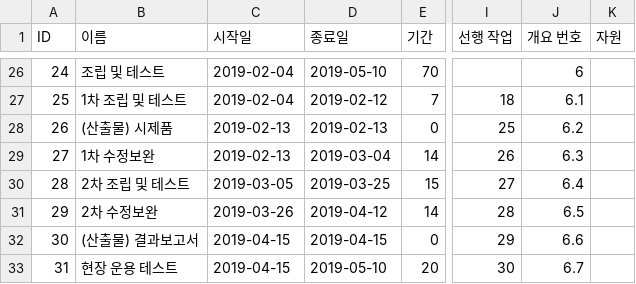
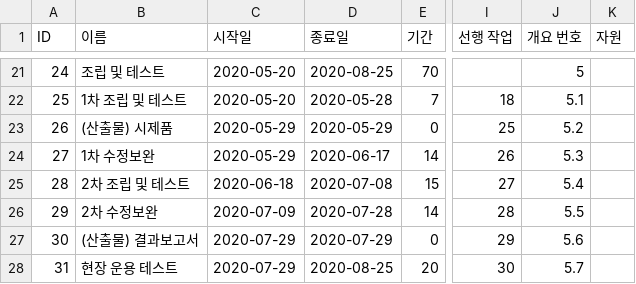
Before and after one commit to dymaxionkim/G2M, a CSV file: gantt.csv, drawn as a sheet; only a part is shown, gaps mark what is left out; addresses are those after the commit; the diff covers the shown part only; the diff names each change by its address in the sheet, - before the commit and + after, or states it on an @@ line.

```diff
--- a/gantt.csv
+++ b/gantt.csv
-C21:C22 (시작일): 2019-02-04
+C21:C22 (시작일): 2020-05-20
-D21 (종료일): 2019-05-10
+D21 (종료일): 2020-08-25
-J21 (개요 번호): 6
+J21 (개요 번호): 5
-D22 (종료일): 2019-02-12
+D22 (종료일): 2020-05-28
-J22 (개요 번호): 6.1
+J22 (개요 번호): 5.1
-C23:C24 (시작일): 2019-02-13
+C23:C24 (시작일): 2020-05-29
-D23 (종료일): 2019-02-13
+D23 (종료일): 2020-05-29
-J23 (개요 번호): 6.2
+J23 (개요 번호): 5.2
-D24 (종료일): 2019-03-04
+D24 (종료일): 2020-06-17
-J24 (개요 번호): 6.3
+J24 (개요 번호): 5.3
-C25 (시작일): 2019-03-05
+C25 (시작일): 2020-06-18
-D25 (종료일): 2019-03-25
+D25 (종료일): 2020-07-08
-J25 (개요 번호): 6.4
+J25 (개요 번호): 5.4
-C26 (시작일): 2019-03-26
+C26 (시작일): 2020-07-09
-D26 (종료일): 2019-04-12
+D26 (종료일): 2020-07-28
-J26 (개요 번호): 6.5
+J26 (개요 번호): 5.5
-C27:C28 (시작일): 2019-04-15
+C27:C28 (시작일): 2020-07-29
-D27 (종료일): 2019-04-15
+D27 (종료일): 2020-07-29
-J27 (개요 번호): 6.6
+J27 (개요 번호): 5.6
-D28 (종료일): 2019-05-10
+D28 (종료일): 2020-08-25
-J28 (개요 번호): 6.7
+J28 (개요 번호): 5.7
```
Also changed, not shown: 5 removed rows and 64 edited cells elsewhere in this file, 6 other files.
